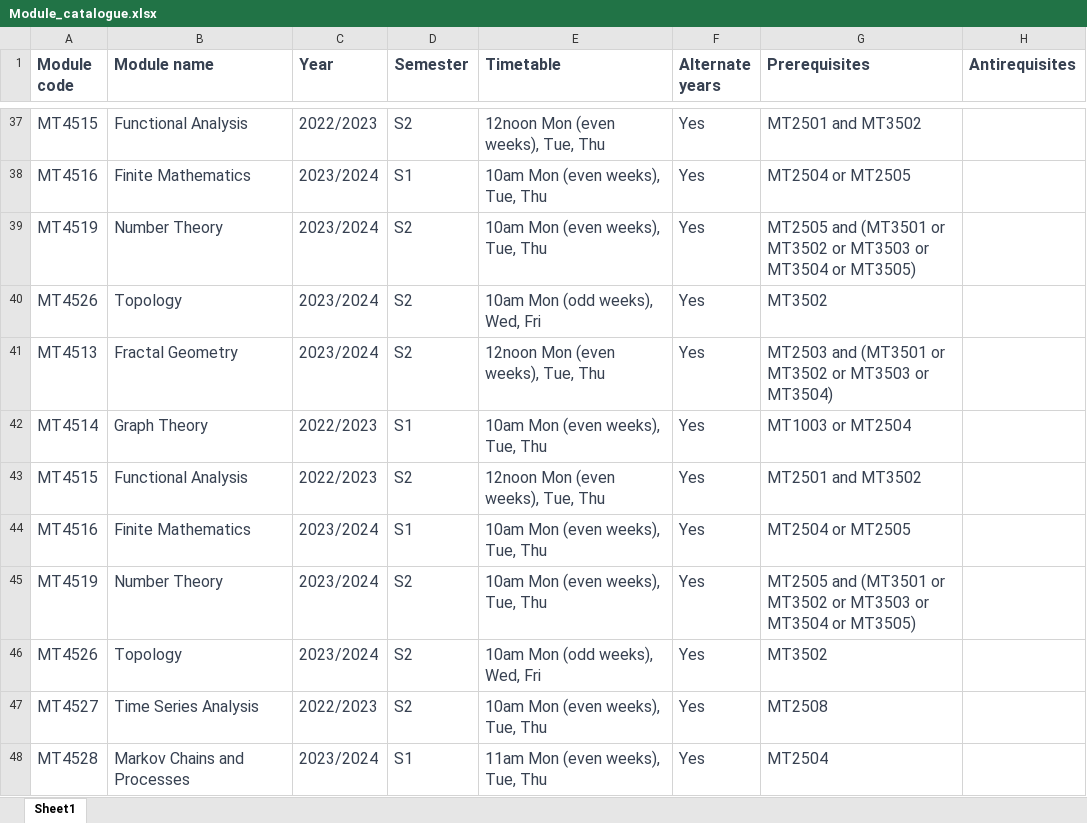
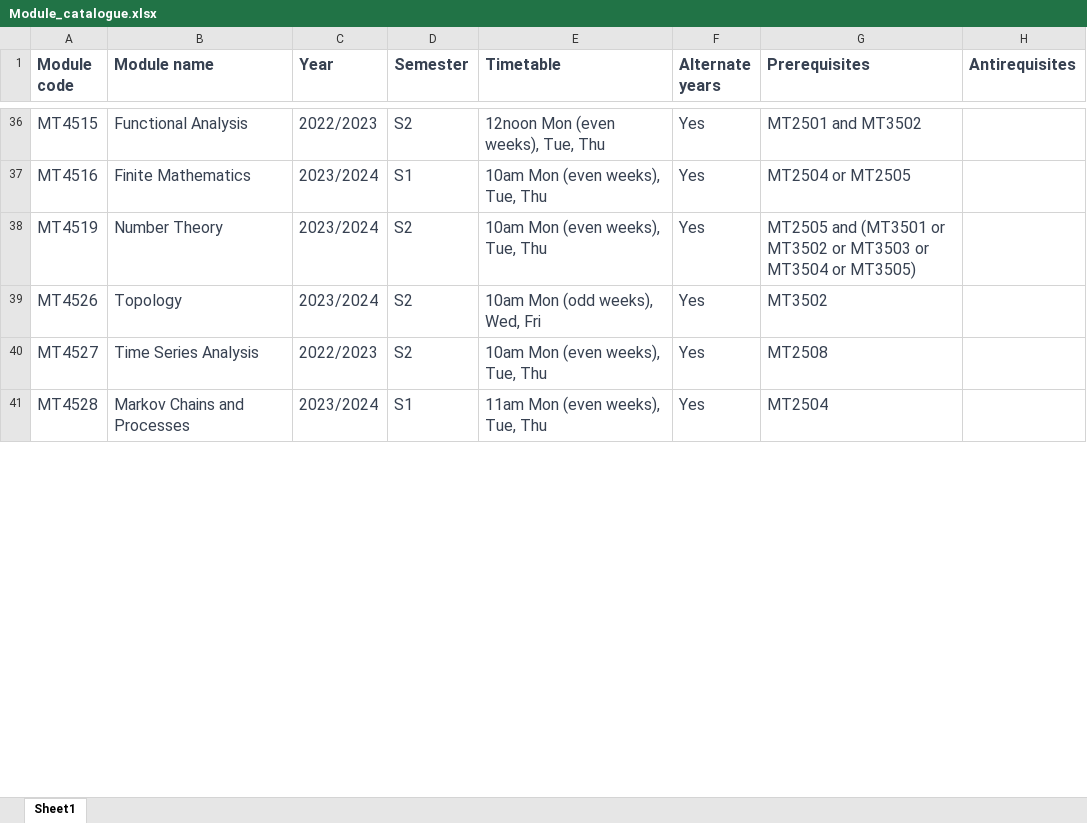
Before and after one commit to kursawe/StA_Advising, an Excel workbook: module_catalogue/Module_catalogue.xlsx, sheet Sheet1, drawn as a sheet; only a part is shown, gaps mark what is left out; values as stored, in another font and other column widths than the file's, no borders; removed rows and columns are numbered as before the commit, all else as after; the diff covers the shown part only; the diff names each change by its address in the sheet, - before the commit and + after, or states it on an @@ line.

Commit message:
updated catalogue with new modules (MT4554,MT5868,MT5869) and corrected minor timetable/pre-req errors

```diff
--- a/module_catalogue/Module_catalogue.xlsx (sheet Sheet1)
+++ b/module_catalogue/Module_catalogue.xlsx (sheet Sheet1)
-row 41: MT4513 | Fractal Geometry | 2023/2024 | S2 | 12noon Mon (even weeks), Tue, Thu | Yes | MT2503 and (MT3501 or MT3502 or MT3503 or MT3504)
-row 42: MT4514 | Graph Theory | 2022/2023 | S1 | 10am Mon (even weeks), Tue, Thu | Yes | MT1003 or MT2504
-row 43: MT4515 | Functional Analysis | 2022/2023 | S2 | 12noon Mon (even weeks), Tue, Thu | Yes | MT2501 and MT3502
-row 44: MT4516 | Finite Mathematics | 2023/2024 | S1 | 10am Mon (even weeks), Tue, Thu | Yes | MT2504 or MT2505
-row 45: MT4519 | Number Theory | 2023/2024 | S2 | 10am Mon (even weeks), Tue, Thu | Yes | MT2505 and (MT3501 or MT3502 or MT3503 or MT3504 or MT3505)
-row 46: MT4526 | Topology | 2023/2024 | S2 | 10am Mon (odd weeks), Wed, Fri | Yes | MT3502
```
Also changed, not shown: 3 added rows, 1 removed row and 13 edited cells elsewhere in this sheet.
